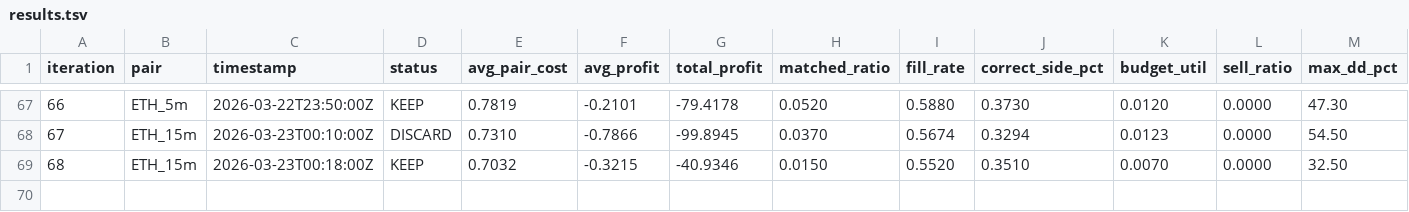
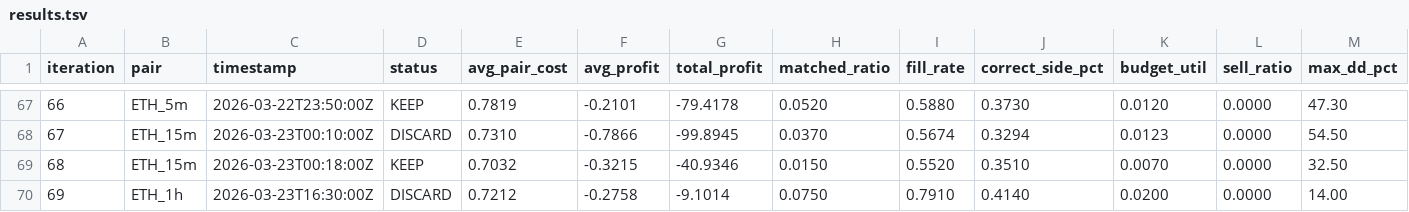
Before and after one commit to mantotan/quant-modelling, a TSV file: autoresearch/dutch/results.tsv, drawn as a sheet; only a part is shown, gaps mark what is left out; rows hold the shown columns only; the diff names each change by its address in the sheet, - before the commit and + after, or states it on an @@ line.

```diff
--- a/autoresearch/dutch/results.tsv
+++ b/autoresearch/dutch/results.tsv
+row 70: 69 | ETH_1h | 2026-03-23T16:30:00Z | DISCARD | 0.7212 | -0.2758 | -9.1014 | 0.0750 | 0.7910 | 0.4140 | 0.0200 | 0.0000 | 14.00
```
Also changed, not shown: 4 other files.
